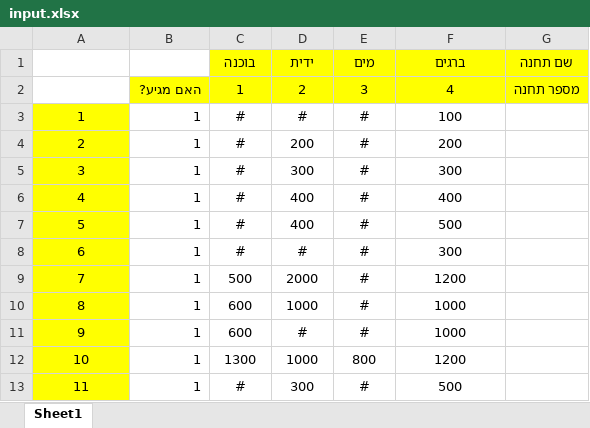
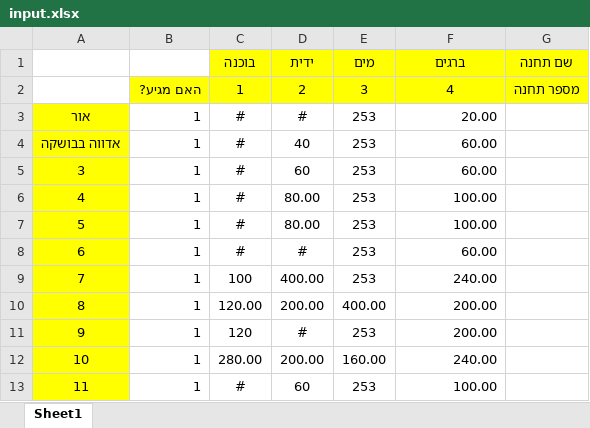
Before and after one commit to eladron/LightHouse, an Excel workbook: Website-backend/input.xlsx, sheet Sheet1, drawn as a sheet; only a part is shown; values as stored, in another font and other column widths than the file's, no borders; charts and pictures not drawn; removed rows and columns are numbered as before the commit, all else as after; the diff covers the shown part only; the diff names each change by its address in the sheet, - before the commit and + after, or states it on an @@ line.

Commit message:
switched columns and added name support

```diff
--- a/Website-backend/input.xlsx (sheet Sheet1)
+++ b/Website-backend/input.xlsx (sheet Sheet1)
-A3: 1
+A3: אור
-E3 (מים): #
+E3 (מים): 253
-F3 (ברגים): 100
+F3 (ברגים): 20.00
-F3 alignment: center
+F3 alignment: right
-row 4: 2 | 1 | # | 200 | # | 200
+row 4: אדווה בבושקה | 1 | # | 40 | 253 | 60.00
-D5 (ידית): 300
+D5 (ידית): 60
-E5:E9 (מים): #
+E5:E9 (מים): 253
-F5 (ברגים): 300
+F5 (ברגים): 60.00
-F5:F13 alignment: center
+F5:F13 alignment: right
-D6:D7 (ידית): 400
+D6:D7 (ידית): 80.00
-F6 (ברגים): 400
+F6 (ברגים): 100.00
-F7 (ברגים): 500
+F7 (ברגים): 100.00
-F8 (ברגים): 300
+F8 (ברגים): 60.00
-C9 (בוכנה): 500
+C9 (בוכנה): 100
-D9 (ידית): 2000
+D9 (ידית): 400.00
-F9 (ברגים): 1200
+F9 (ברגים): 240.00
-C10 (בוכנה): 600
+C10 (בוכנה): 120.00
-D10 (ידית): 1000
+D10 (ידית): 200.00
-E10 (מים): #
+E10 (מים): 400.00
-F10:F11 (ברגים): 1000
+F10:F11 (ברגים): 200.00
-C11 (בוכנה): 600
+C11 (בוכנה): 120
-E11 (מים): #
+E11 (מים): 253
-C12 (בוכנה): 1300
+C12 (בוכנה): 280.00
-D12 (ידית): 1000
+D12 (ידית): 200.00
-E12 (מים): 800
+E12 (מים): 160.00
-F12 (ברגים): 1200
+F12 (ברגים): 240.00
-D13 (ידית): 300
+D13 (ידית): 60
-E13 (מים): #
+E13 (מים): 253
-F13 (ברגים): 500
+F13 (ברגים): 100.00
```
Also changed, not shown: 26 edited cells and cell formats elsewhere in this sheet, 3 other files.
